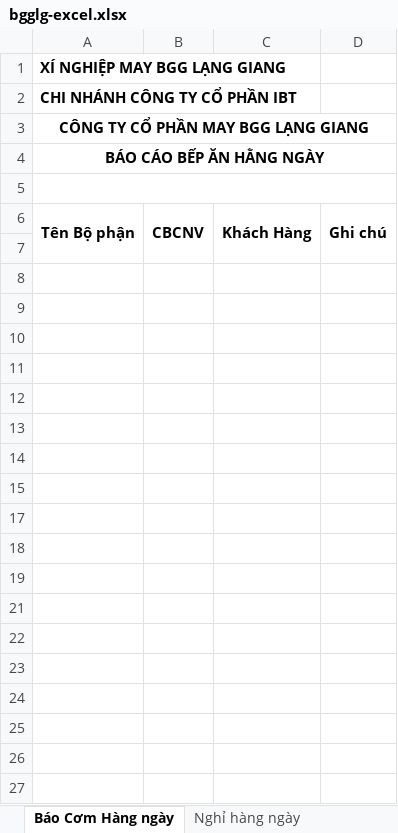
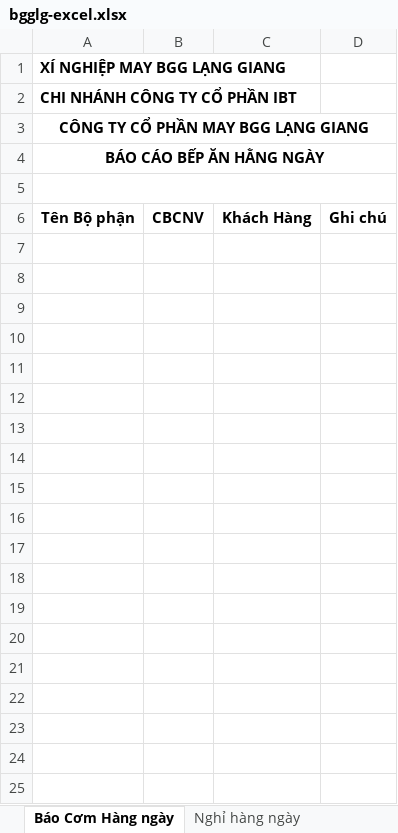
Before and after one commit to DucAnh1303/report_system, an Excel workbook: src/main/resources/template/bgglg-excel.xlsx, sheet Báo Cơm Hàng ngày, drawn as a sheet; only a part is shown; values as stored, in another font and other column widths than the file's, no borders; charts and pictures not drawn; the diff covers the shown part only; the diff names each change by its address in the sheet, - before the commit and + after, or states it on an @@ line.

```diff
--- a/src/main/resources/template/bgglg-excel.xlsx (sheet Báo Cơm Hàng ngày)
+++ b/src/main/resources/template/bgglg-excel.xlsx (sheet Báo Cơm Hàng ngày)
-A6:A7 merged
-B6:B7 merged
-C6:C7 merged
-D6:D7 merged
-row 7: (empty)
-row 8: (empty)
-row 9: (empty)
-row 10: (empty)
-row 11: (empty)
-row 12: (empty)
-row 13: (empty)
-row 14: (empty)
-row 15: (empty)
-row 17: (empty)
-row 18: (empty)
-row 19: (empty)
-row 21: (empty)
-row 22: (empty)
-row 23: (empty)
-row 24: (empty)
-row 25: (empty)
-row 26: (empty)
-row 27: (empty)
```
Also changed, not shown: 59 removed rows elsewhere in this sheet, 3 other files.
